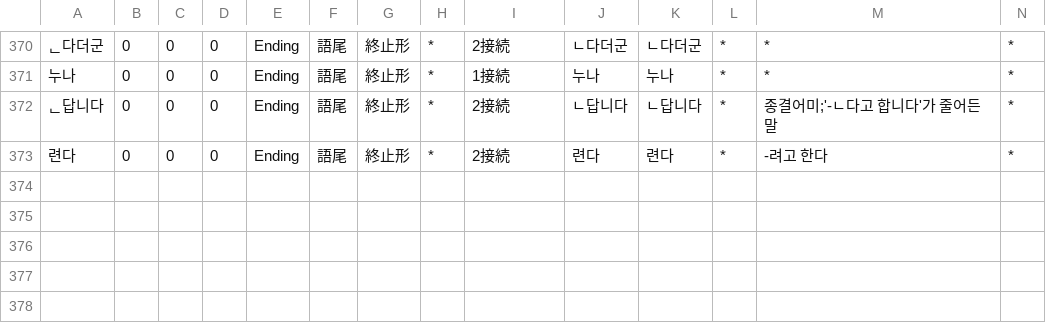
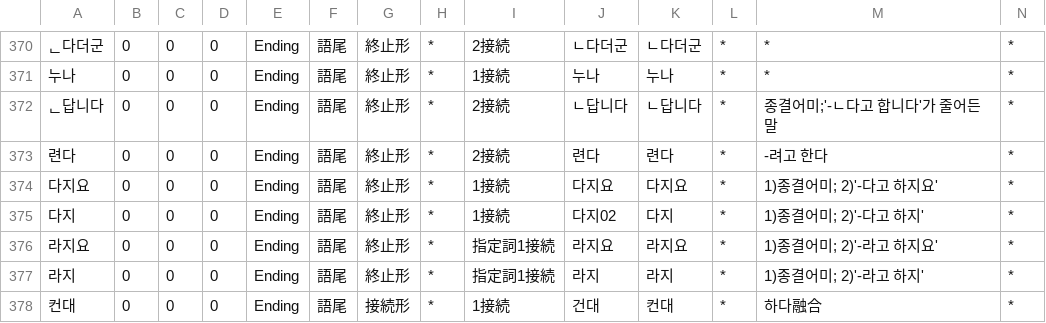
Before and after one commit to okikirmui/handic, a CSV file: seed/Ending.csv, drawn as a sheet; only a part is shown, gaps mark what is left out; rows hold the shown columns only; the diff names each change by its address in the sheet, - before the commit and + after, or states it on an @@ line.

```diff
--- a/seed/Ending.csv
+++ b/seed/Ending.csv
+row 374: 다지요 | 0 | 0 | 0 | Ending | 語尾 | 終止形 | * | 1接続 | 다지요 | 다지요 | * | 1)종결어미; 2)'-다고 하지요' | *
+row 375: 다지 | 0 | 0 | 0 | Ending | 語尾 | 終止形 | * | 1接続 | 다지02 | 다지 | * | 1)종결어미; 2)'-다고 하지' | *
+row 376: 라지요 | 0 | 0 | 0 | Ending | 語尾 | 終止形 | * | 指定詞1接続 | 라지요 | 라지요 | * | 1)종결어미; 2)'-라고 하지요' | *
+row 377: 라지 | 0 | 0 | 0 | Ending | 語尾 | 終止形 | * | 指定詞1接続 | 라지 | 라지 | * | 1)종결어미; 2)'-라고 하지' | *
+row 378: 컨대 | 0 | 0 | 0 | Ending | 語尾 | 接続形 | * | 1接続 | 건대 | 컨대 | * | 하다融合 | *
```
Also changed, not shown: 2 other files.
